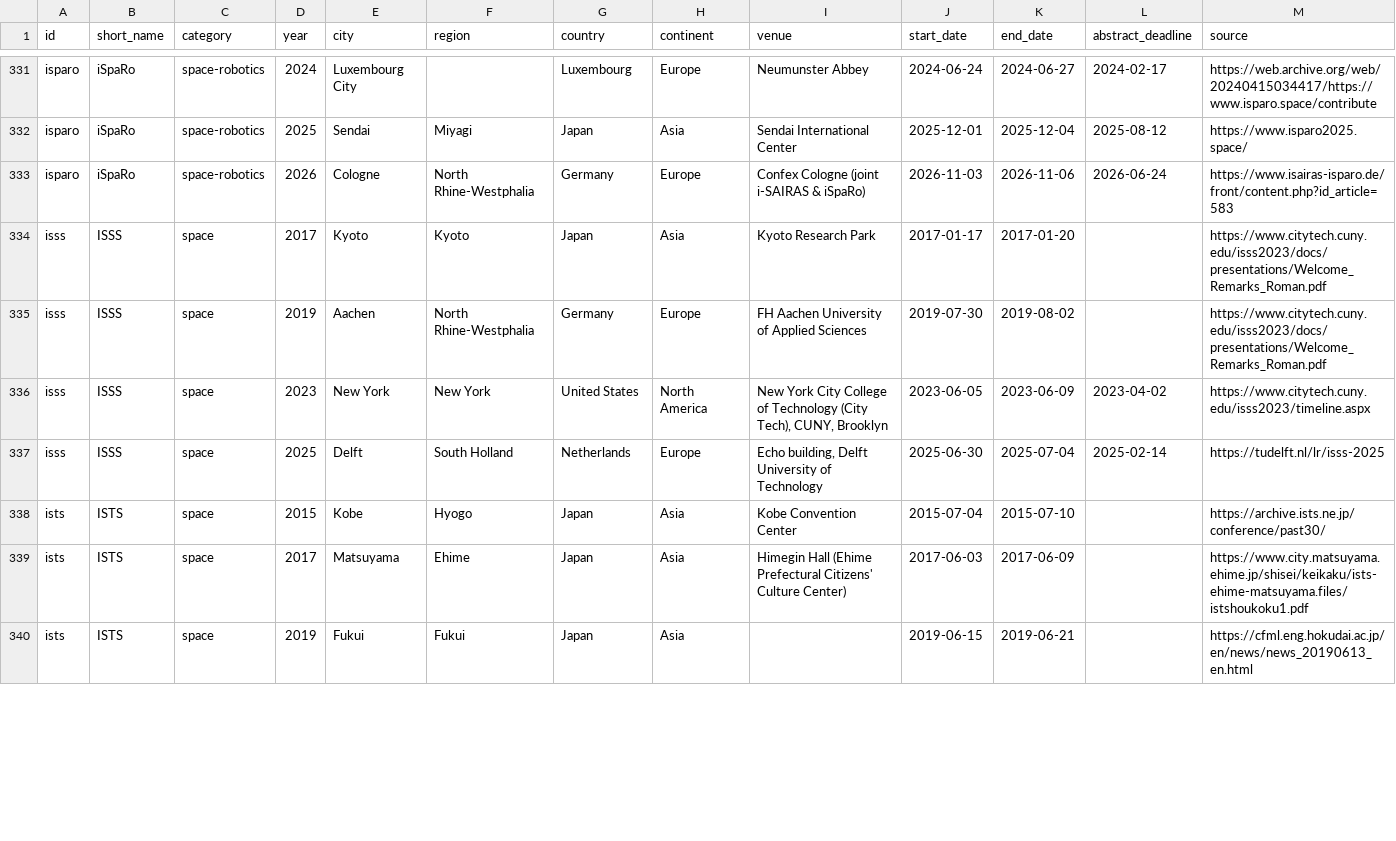
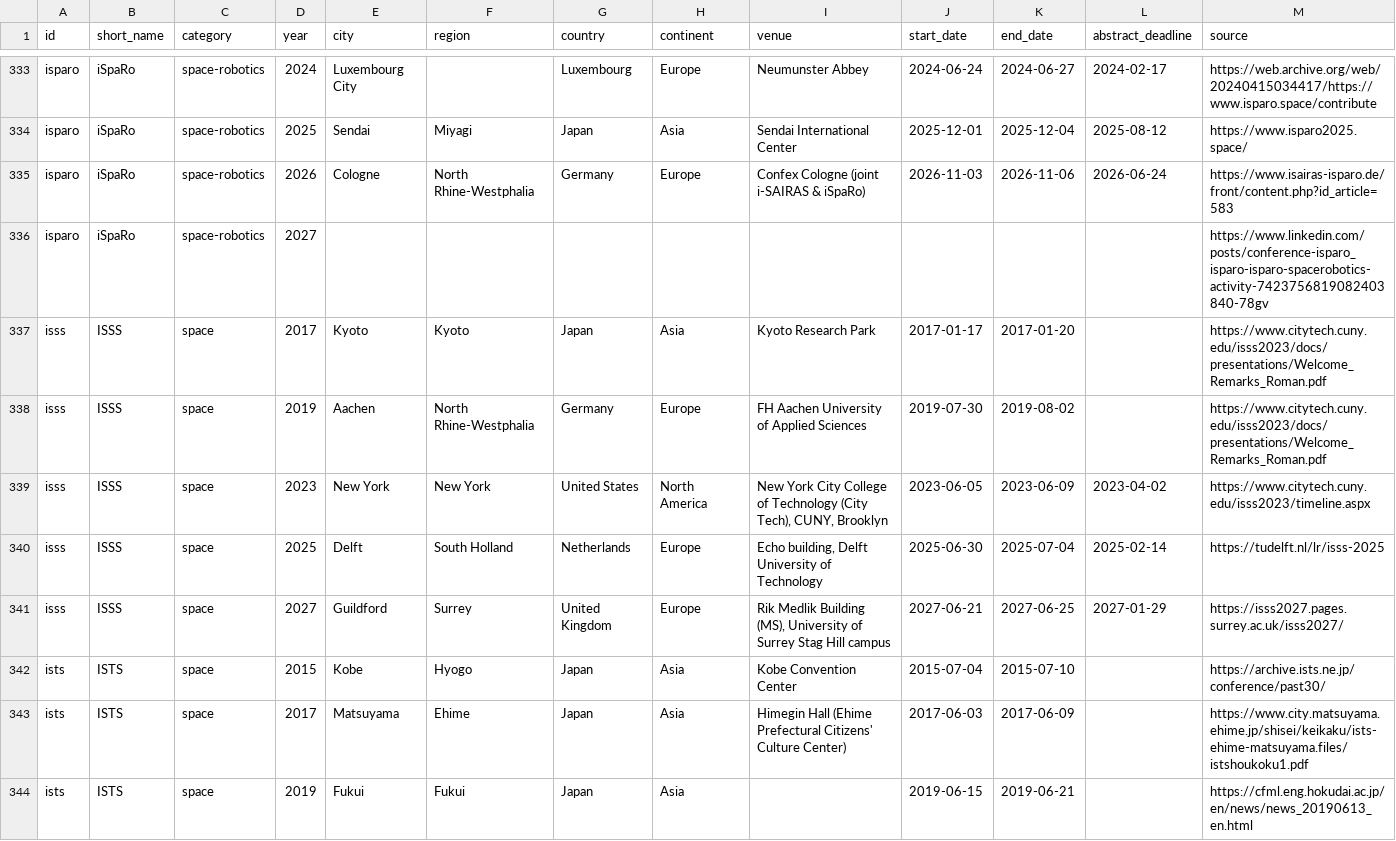
Before and after one commit to kijang-IK/space-robotics-conferences, a CSV file: data/editions.csv, drawn as a sheet; only a part is shown, gaps mark what is left out; the diff covers the shown part only; the diff names each change by its address in the sheet, - before the commit and + after, or states it on an @@ line.

```diff
--- a/data/editions.csv
+++ b/data/editions.csv
+row 336: isparo | iSpaRo | space-robotics | 2027 |  |  |  |  |  |  |  |  | https://www.linkedin.com/posts/conference-isparo_isparo-isparo-spacerobotics-activity-7423756819082403840-78gv
+row 341: isss | ISSS | space | 2027 | Guildford | Surrey | United Kingdom | Europe | Rik Medlik Building (MS), University of Surrey Stag Hill campus | 2027-06-21 | 2027-06-25 | 2027-01-29 | https://isss2027.pages.surrey.ac.uk/isss2027/
```
Also changed, not shown: 2 added rows and 49 edited cells elsewhere in this file, data/upcoming.csv, 29 other files.
